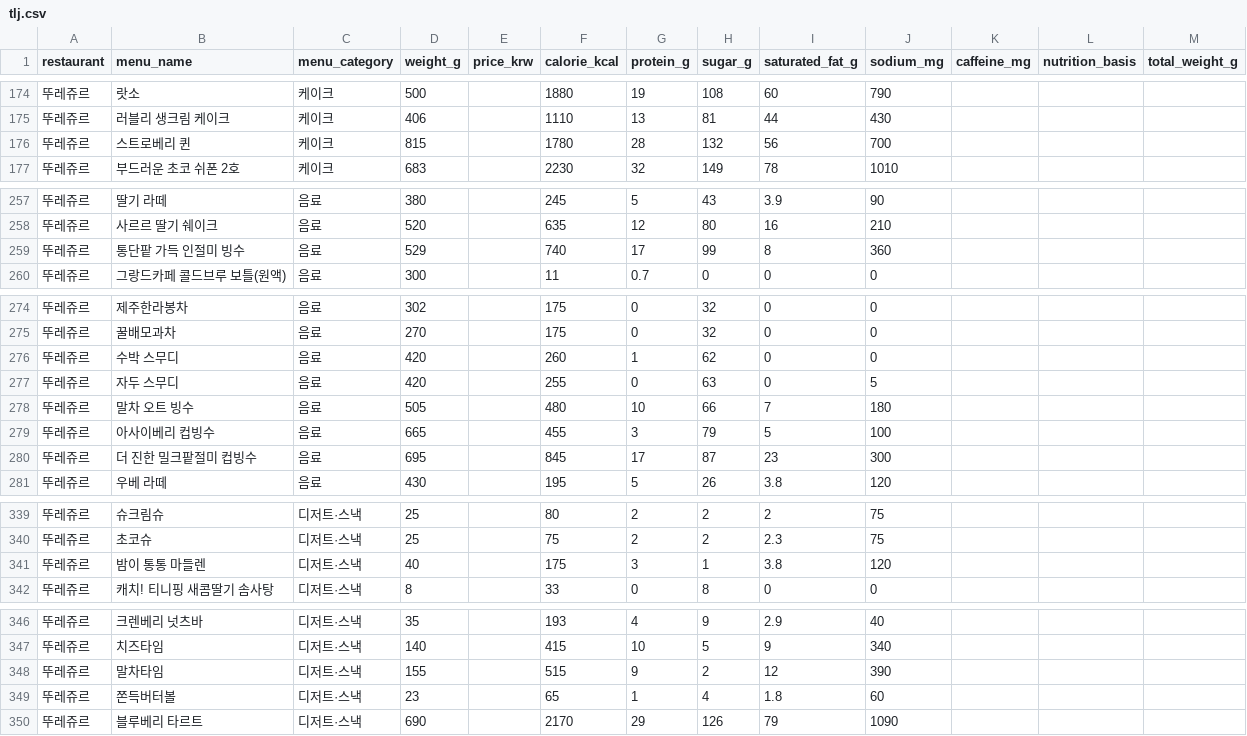
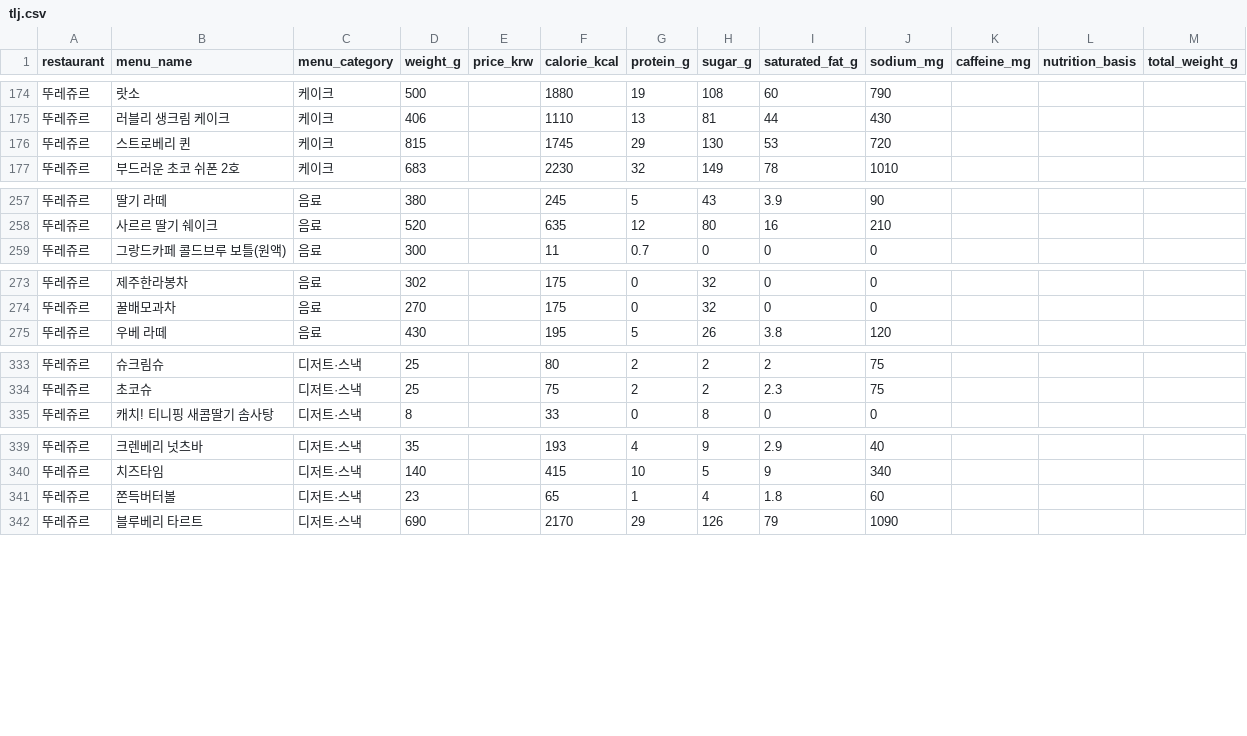
Before and after one commit to pbzz1/dining-maps, a CSV file: data/tlj.csv, drawn as a sheet; only a part is shown, gaps mark what is left out; the diff covers the shown part only.

```diff
--- a/data/tlj.csv
+++ b/data/tlj.csv
@@ -175,3 +175,3 @@
 뚜레쥬르,러블리 생크림 케이크,케이크,406,,1110,13,81,44,430,,,
-뚜레쥬르,스트로베리 퀸,케이크,815,,1780,28,132,56,700,,,
+뚜레쥬르,스트로베리 퀸,케이크,815,,1745,29,130,53,720,,,
 뚜레쥬르,부드러운 초코 쉬폰 2호,케이크,683,,2230,32,149,78,1010,,,
@@ -258,3 +258,2 @@
 뚜레쥬르,사르르 딸기 쉐이크,음료,520,,635,12,80,16,210,,,
-뚜레쥬르,통단팥 가득 인절미 빙수,음료,529,,740,17,99,8,360,,,
 뚜레쥬르,그랑드카페 콜드브루 보틀(원액),음료,300,,11,0.7,0,0,0,,,
@@ -275,7 +274,2 @@
 뚜레쥬르,꿀배모과차,음료,270,,175,0,32,0,0,,,
-뚜레쥬르,수박 스무디,음료,420,,260,1,62,0,0,,,
-뚜레쥬르,자두 스무디,음료,420,,255,0,63,0,5,,,
-뚜레쥬르,말차 오트 빙수,음료,505,,480,10,66,7,180,,,
-뚜레쥬르,아사이베리 컵빙수,음료,665,,455,3,79,5,100,,,
-뚜레쥬르,더 진한 밀크팥절미 컵빙수,음료,695,,845,17,87,23,300,,,
 뚜레쥬르,우베 라떼,음료,430,,195,5,26,3.8,120,,,
@@ -340,3 +334,2 @@
 뚜레쥬르,초코슈,디저트·스낵,25,,75,2,2,2.3,75,,,
-뚜레쥬르,밤이 통통 마들렌,디저트·스낵,40,,175,3,1,3.8,120,,,
 뚜레쥬르,캐치! 티니핑 새콤딸기 솜사탕,디저트·스낵,8,,33,0,8,0,0,,,
@@ -347,3 +340,2 @@
 뚜레쥬르,치즈타임,디저트·스낵,140,,415,10,5,9,340,,,
-뚜레쥬르,말차타임,디저트·스낵,155,,515,9,2,12,390,,,
 뚜레쥬르,쫀득버터볼,디저트·스낵,23,,65,1,4,1.8,60,,,
```
Also changed, not shown: 6 edited cells elsewhere in this file, data/baskinrobbins.csv, data/ediya.csv, 5 other files.
